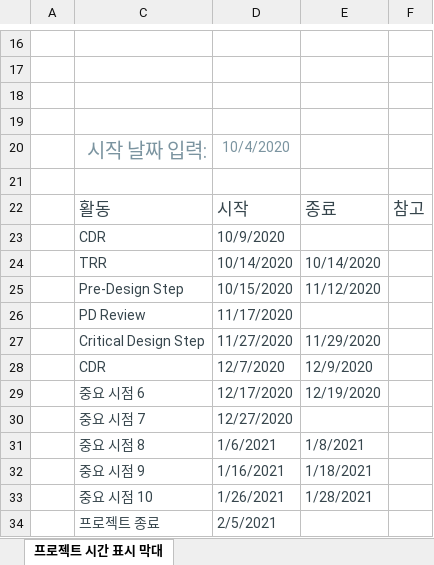
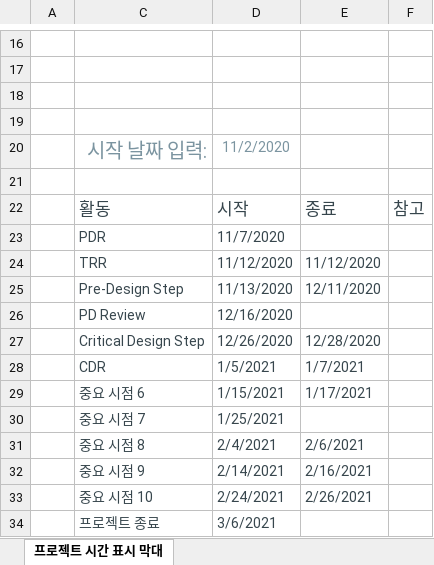
Before and after one commit to ds1hvh/Dev-Docu, an Excel workbook: Work Docu/Milestone.xlsx, sheet 프로젝트 시간 표시 막대, drawn as a sheet; only a part is shown, gaps mark what is left out; values as stored, in another font and other column widths than the file's, no borders; charts and pictures and table styles not drawn; removed rows and columns are numbered as before the commit, all else as after; the diff names each change by its address in the sheet, - before the commit and + after, or states it on an @@ line.

```diff
--- a/Work Docu/Milestone.xlsx (sheet 프로젝트 시간 표시 막대)
+++ b/Work Docu/Milestone.xlsx (sheet 프로젝트 시간 표시 막대)
-D20: 10/4/2020
+D20: 11/2/2020
-row 23:  | CDR | 10/9/2020
+row 23:  | PDR | 11/7/2020
-D24: 10/14/2020
+D24: 11/12/2020
-E24: 10/14/2020
+E24: 11/12/2020
-D25: 10/15/2020
+D25: 11/13/2020
-E25: 11/12/2020
+E25: 12/11/2020
-D26: 11/17/2020
+D26: 12/16/2020
-D27: 11/27/2020
+D27: 12/26/2020
-E27: 11/29/2020
+E27: 12/28/2020
-D28: 12/7/2020
+D28: 1/5/2021
-E28: 12/9/2020
+E28: 1/7/2021
-D29: 12/17/2020
+D29: 1/15/2021
-E29: 12/19/2020
+E29: 1/17/2021
-D30: 12/27/2020
+D30: 1/25/2021
-D31: 1/6/2021
+D31: 2/4/2021
-E31: 1/8/2021
+E31: 2/6/2021
-D32: 1/16/2021
+D32: 2/14/2021
-E32: 1/18/2021
+E32: 2/16/2021
-D33: 1/26/2021
+D33: 2/24/2021
-E33: 1/28/2021
+E33: 2/26/2021
-D34: 2/5/2021
+D34: 3/6/2021
```
Also changed, not shown: charts or pictures, 11 other files.
